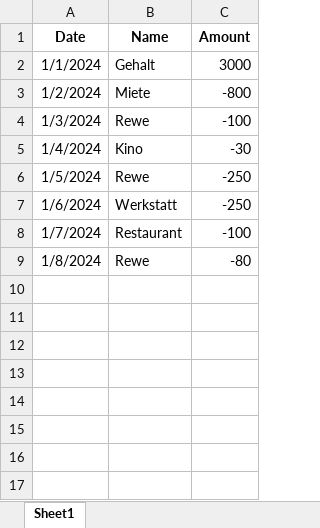
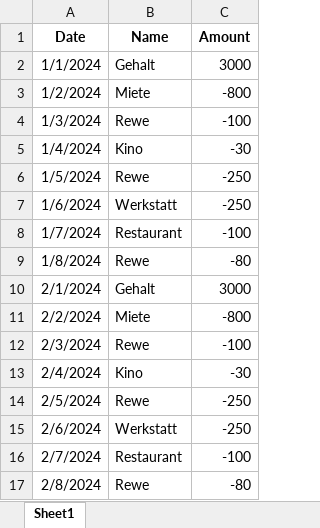
Before and after one commit to Nemphis7/Pythonone, an Excel workbook: Mappe1.xlsx, sheet Sheet1, drawn as a sheet; values as stored, in another font and other column widths than the file's, no borders; the diff names each change by its address in the sheet, - before the commit and + after, or states it on an @@ line.

Commit message:
Add files via upload

```diff
--- a/Mappe1.xlsx (sheet Sheet1)
+++ b/Mappe1.xlsx (sheet Sheet1)
+row 10: 2/1/2024 | Gehalt | 3000
+row 11: 2/2/2024 | Miete | -800
+row 12: 2/3/2024 | Rewe | -100
+row 13: 2/4/2024 | Kino | -30
+row 14: 2/5/2024 | Rewe | -250
+row 15: 2/6/2024 | Werkstatt | -250
+row 16: 2/7/2024 | Restaurant | -100
+row 17: 2/8/2024 | Rewe | -80
```
